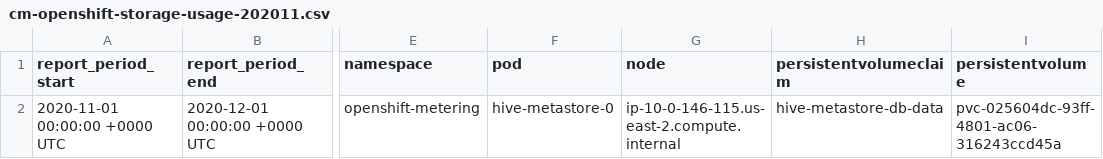
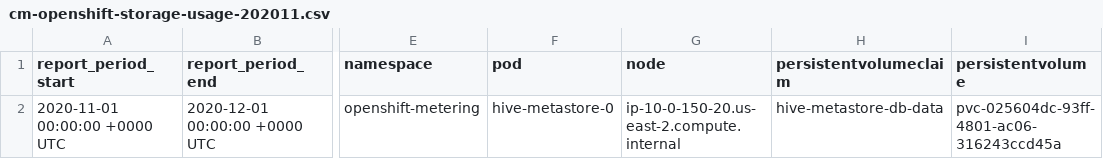
Before and after one commit to project-koku/koku-metrics-operator, a CSV file: internal/collector/test_files/expected_reports/cm-openshift-storage-usage-202011.csv, drawn as a sheet; only a part is shown, gaps mark what is left out; the diff names each change by its address in the sheet, - before the commit and + after, or states it on an @@ line.

Commit message:
update node value

```diff
--- a/internal/collector/test_files/expected_reports/cm-openshift-storage-usage-202011.csv
+++ b/internal/collector/test_files/expected_reports/cm-openshift-storage-usage-202011.csv
-G2 (node): ip-10-0-146-115.us-east-2.compute.internal
+G2 (node): ip-10-0-150-20.us-east-2.compute.internal
```
